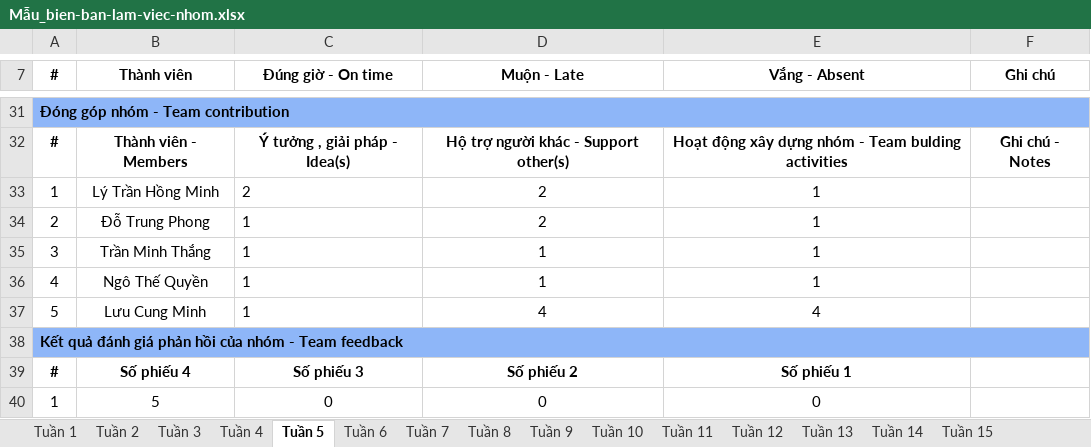
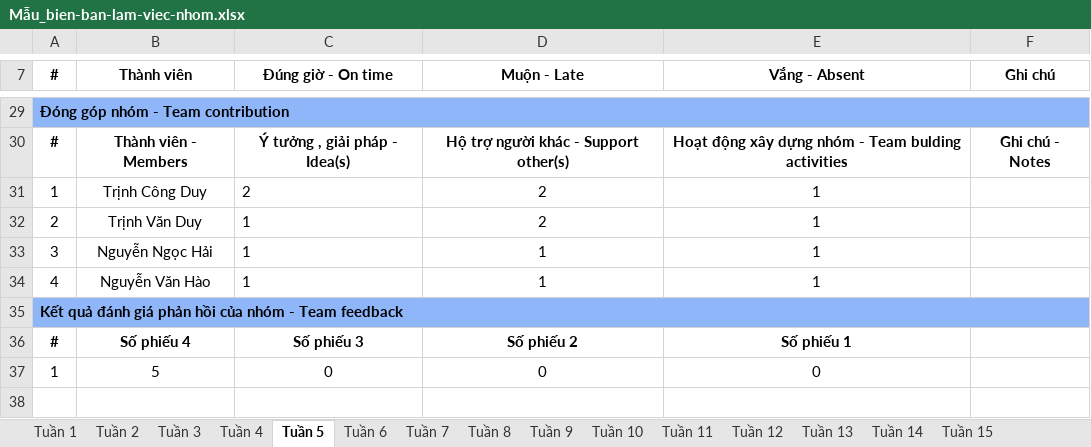
Before and after one commit to NgocHai2004/TTCSN, an Excel workbook: Mẫu_bien-ban-lam-viec-nhom.xlsx, sheet Tuần 5, drawn as a sheet; only a part is shown, gaps mark what is left out; values as stored, in another font and other column widths than the file's, no borders; removed rows and columns are numbered as before the commit, all else as after; the diff covers the shown part only; the diff names each change by its address in the sheet, - before the commit and + after, or states it on an @@ line.

```diff
--- a/Mẫu_bien-ban-lam-viec-nhom.xlsx (sheet Tuần 5)
+++ b/Mẫu_bien-ban-lam-viec-nhom.xlsx (sheet Tuần 5)
-B31 (Thành viên): Lý Trần Hồng Minh
+B31 (Thành viên): Trịnh Công Duy
-B32 (Thành viên): Đỗ Trung Phong
+B32 (Thành viên): Trịnh Văn Duy
-B33 (Thành viên): Trần Minh Thắng
+B33 (Thành viên): Nguyễn Ngọc Hải
-B34 (Thành viên): Ngô Thế Quyền
+B34 (Thành viên): Nguyễn Văn Hào
-row 37: 5 | Lưu Cung Minh | 1 | 4 | 4
```
Also changed, not shown: 2 removed rows and 26 edited cells elsewhere in this sheet, sheet Tuần 4, sheet Tuần 3, Mẫu_ke hoach-lam-viec-nhom.xlsx, 2 other files.
